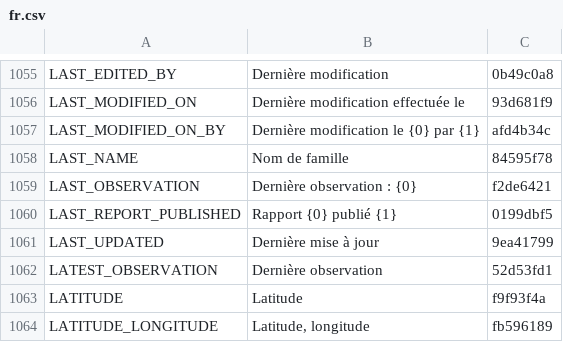
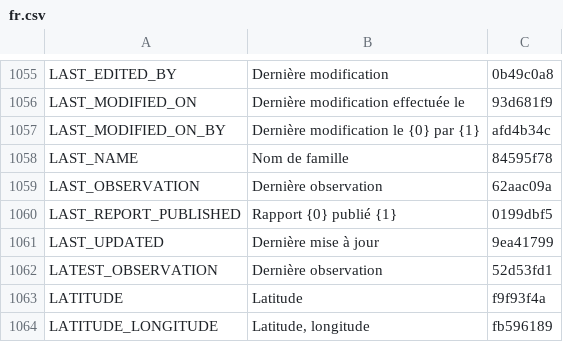
Before and after one commit to terraware/terraware-web, a CSV file: src/strings/csv/fr.csv, drawn as a sheet; only a part is shown, gaps mark what is left out.

Commit message:
SW-9363 Style the last observation dates as pills

```diff
--- a/src/strings/csv/fr.csv
+++ b/src/strings/csv/fr.csv
@@ -1060,3 +1060,3 @@ LAST_MODIFIED_ON_BY,Dernière modification le {0} par {1},afd4b34c
 LAST_NAME,Nom de famille,84595f78
-LAST_OBSERVATION,Dernière observation : {0},f2de6421
+LAST_OBSERVATION,Dernière observation,62aac09a
 LAST_REPORT_PUBLISHED,Rapport {0} publié {1},0199dbf5
```
Also changed, not shown: src/strings/csv/en.csv, src/strings/csv/es.csv, 4 other files.
